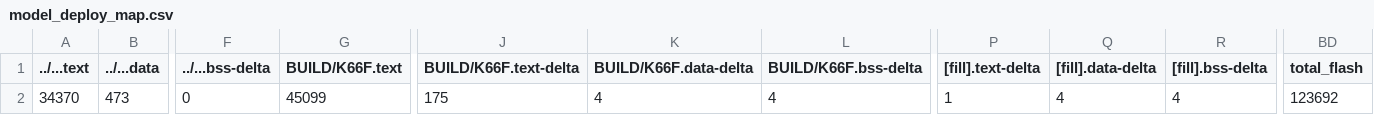
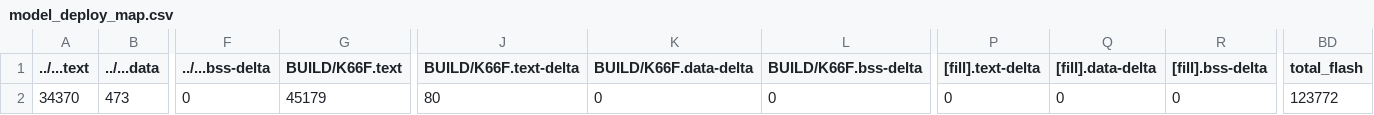
Before and after one commit to gracedotdotdot/mbed07, a CSV file: src/model_deploy/BUILD/K66F/GCC_ARM/model_deploy_map.csv, drawn as a sheet; only a part is shown, gaps mark what is left out; the diff names each change by its address in the sheet, - before the commit and + after, or states it on an @@ line.

```diff
--- a/src/model_deploy/BUILD/K66F/GCC_ARM/model_deploy_map.csv
+++ b/src/model_deploy/BUILD/K66F/GCC_ARM/model_deploy_map.csv
-G2 (BUILD/K66F.text): 45099
+G2 (BUILD/K66F.text): 45179
-J2 (BUILD/K66F.text-delta): 175
+J2 (BUILD/K66F.text-delta): 80
-K2 (BUILD/K66F.data-delta): 4
+K2 (BUILD/K66F.data-delta): 0
-L2 (BUILD/K66F.bss-delta): 4
+L2 (BUILD/K66F.bss-delta): 0
-P2 ([fill].text-delta): 1
+P2 ([fill].text-delta): 0
-Q2 ([fill].data-delta): 4
+Q2 ([fill].data-delta): 0
-R2 ([fill].bss-delta): 4
+R2 ([fill].bss-delta): 0
-BD2 (total_flash): 123692
+BD2 (total_flash): 123772
```
Also changed, not shown: 11 other files.
